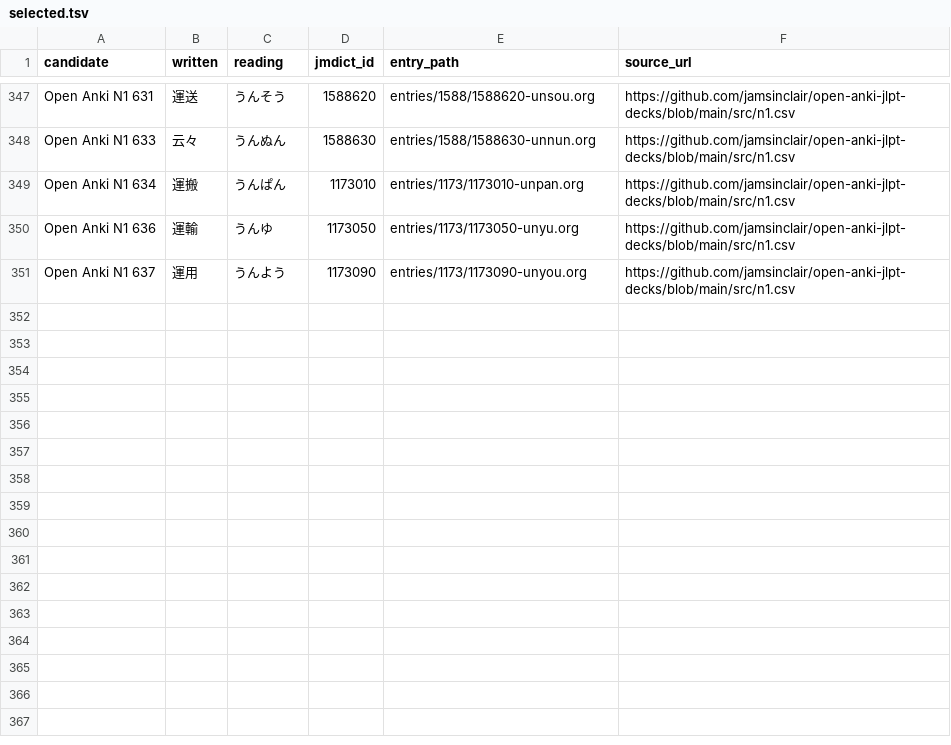
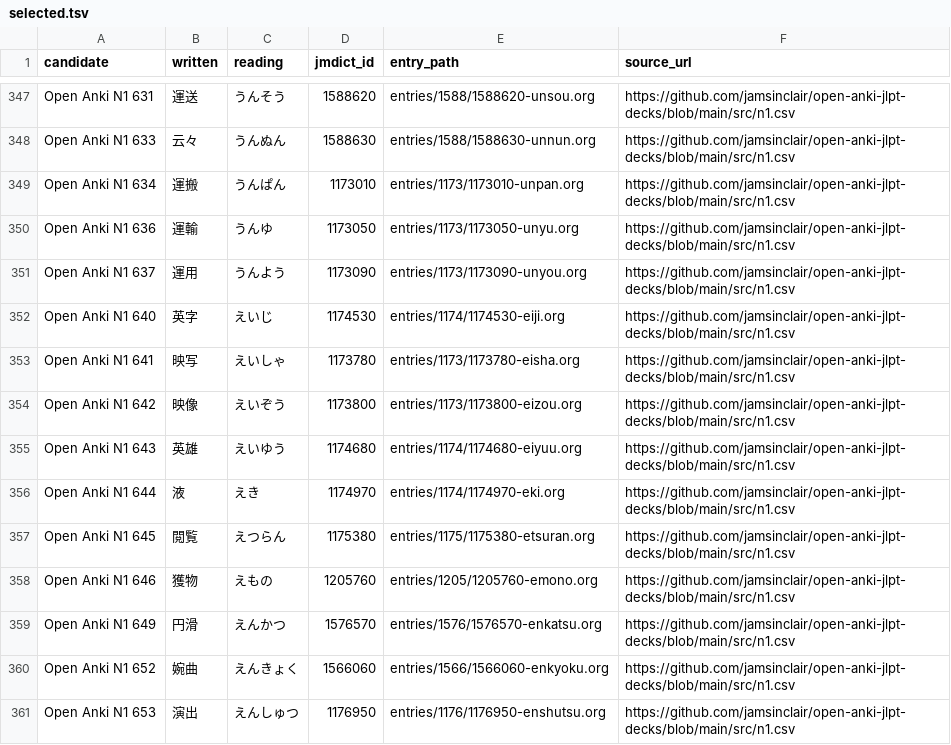
Before and after one commit to shogi-dojo/jibiki, a TSV file: sources/jlpt-n1/open-anki/selected.tsv, drawn as a sheet; only a part is shown, gaps mark what is left out; the diff names each change by its address in the sheet, - before the commit and + after, or states it on an @@ line.

```diff
--- a/sources/jlpt-n1/open-anki/selected.tsv
+++ b/sources/jlpt-n1/open-anki/selected.tsv
+row 352: Open Anki N1 640 | 英字 | えいじ | 1174530 | entries/1174/1174530-eiji.org | https://github.com/jamsinclair/open-anki-jlpt-decks/blob/main/src/n1.csv
+row 353: Open Anki N1 641 | 映写 | えいしゃ | 1173780 | entries/1173/1173780-eisha.org | https://github.com/jamsinclair/open-anki-jlpt-decks/blob/main/src/n1.csv
+row 354: Open Anki N1 642 | 映像 | えいぞう | 1173800 | entries/1173/1173800-eizou.org | https://github.com/jamsinclair/open-anki-jlpt-decks/blob/main/src/n1.csv
+row 355: Open Anki N1 643 | 英雄 | えいゆう | 1174680 | entries/1174/1174680-eiyuu.org | https://github.com/jamsinclair/open-anki-jlpt-decks/blob/main/src/n1.csv
+row 356: Open Anki N1 644 | 液 | えき | 1174970 | entries/1174/1174970-eki.org | https://github.com/jamsinclair/open-anki-jlpt-decks/blob/main/src/n1.csv
+row 357: Open Anki N1 645 | 閲覧 | えつらん | 1175380 | entries/1175/1175380-etsuran.org | https://github.com/jamsinclair/open-anki-jlpt-decks/blob/main/src/n1.csv
+row 358: Open Anki N1 646 | 獲物 | えもの | 1205760 | entries/1205/1205760-emono.org | https://github.com/jamsinclair/open-anki-jlpt-decks/blob/main/src/n1.csv
+row 359: Open Anki N1 649 | 円滑 | えんかつ | 1576570 | entries/1576/1576570-enkatsu.org | https://github.com/jamsinclair/open-anki-jlpt-decks/blob/main/src/n1.csv
+row 360: Open Anki N1 652 | 婉曲 | えんきょく | 1566060 | entries/1566/1566060-enkyoku.org | https://github.com/jamsinclair/open-anki-jlpt-decks/blob/main/src/n1.csv
+row 361: Open Anki N1 653 | 演出 | えんしゅつ | 1176950 | entries/1176/1176950-enshutsu.org | https://github.com/jamsinclair/open-anki-jlpt-decks/blob/main/src/n1.csv
```
Also changed, not shown: 1 other file.
